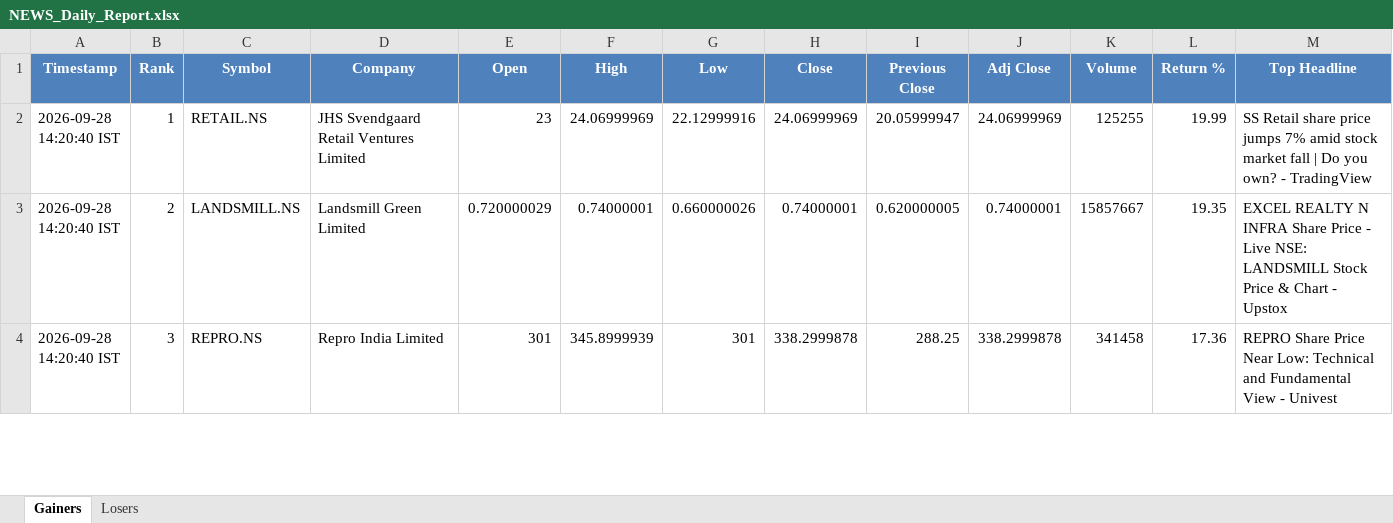
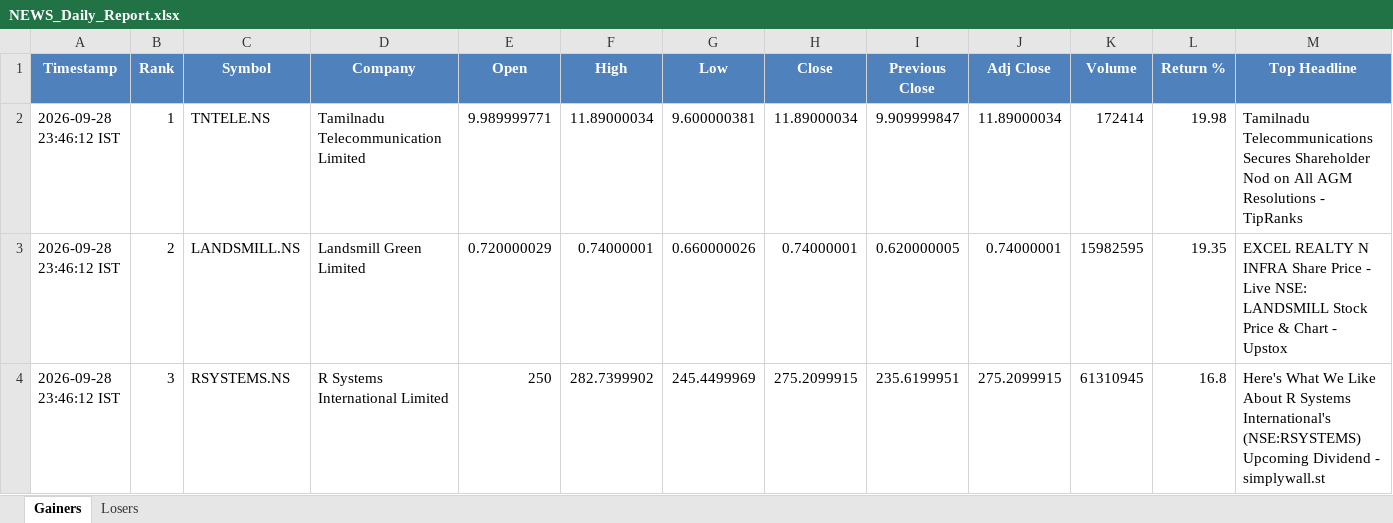
Before and after one commit to PavanSaiNekkala/News_Dividend_Fetcher, an Excel workbook: NEWS_Daily_Report/output/latest/NEWS_Daily_Report.xlsx, sheet Gainers, drawn as a sheet; only a part is shown; values as stored, in another font and other column widths than the file's, no borders; the diff covers the shown part only; the diff names each change by its address in the sheet, - before the commit and + after, or states it on an @@ line.

```diff
--- a/NEWS_Daily_Report/output/latest/NEWS_Daily_Report.xlsx (sheet Gainers)
+++ b/NEWS_Daily_Report/output/latest/NEWS_Daily_Report.xlsx (sheet Gainers)
-A2:A4 (Timestamp): 2026-09-28 14:20:40 IST
+A2:A4 (Timestamp): 2026-09-28 23:46:12 IST
-C2 (Symbol): RETAIL.NS
+C2 (Symbol): TNTELE.NS
-D2 (Company): JHS Svendgaard Retail Ventures Limited
+D2 (Company): Tamilnadu Telecommunication Limited
-E2 (Open): 23
+E2 (Open): 9.989999771
-F2 (High): 24.06999969
+F2 (High): 11.89000034
-G2 (Low): 22.12999916
+G2 (Low): 9.600000381
-H2 (Close): 24.06999969
+H2 (Close): 11.89000034
-I2 (Previous Close): 20.05999947
+I2 (Previous Close): 9.909999847
-J2 (Adj Close): 24.06999969
+J2 (Adj Close): 11.89000034
-K2 (Volume): 125255
+K2 (Volume): 172414
-L2 (Return %): 19.99
+L2 (Return %): 19.98
-M2 (Top Headline): SS Retail share price jumps 7% amid stock market fall | Do you own? - TradingView
+M2 (Top Headline): Tamilnadu Telecommunications Secures Shareholder Nod on All AGM Resolutions - TipRanks
-K3 (Volume): 15857667
+K3 (Volume): 15982595
-C4 (Symbol): REPRO.NS
+C4 (Symbol): RSYSTEMS.NS
-D4 (Company): Repro India Limited
+D4 (Company): R Systems International Limited
-E4 (Open): 301
+E4 (Open): 250
-F4 (High): 345.8999939
+F4 (High): 282.7399902
-G4 (Low): 301
+G4 (Low): 245.4499969
-H4 (Close): 338.2999878
+H4 (Close): 275.2099915
-I4 (Previous Close): 288.25
+I4 (Previous Close): 235.6199951
-J4 (Adj Close): 338.2999878
+J4 (Adj Close): 275.2099915
-K4 (Volume): 341458
+K4 (Volume): 61310945
-L4 (Return %): 17.36
+L4 (Return %): 16.8
-M4 (Top Headline): REPRO Share Price Near Low: Technical and Fundamental View - Univest
+M4 (Top Headline): Here's What We Like About R Systems International's (NSE:RSYSTEMS) Upcoming Dividend - simplywall.st
```
Also changed, not shown: 276 edited cells elsewhere in this sheet, sheet Losers, NEWS_Daily_Report/output/history/NEWS_Daily_Report_History.xlsx.
